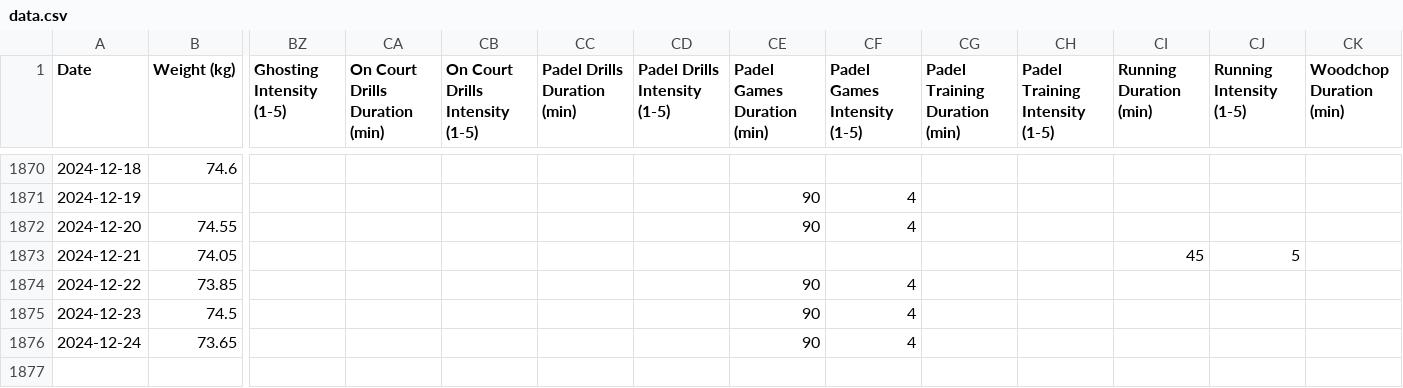
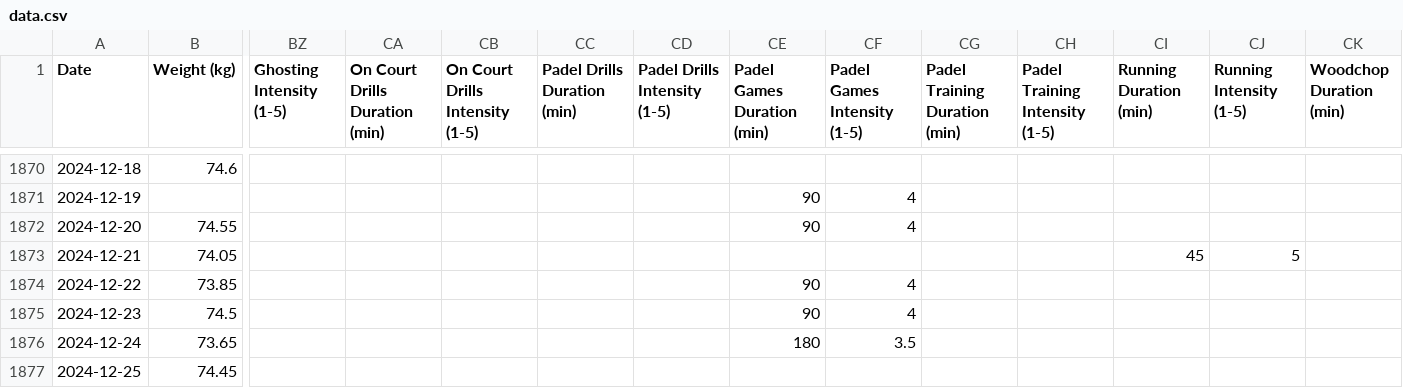
Before and after one commit to emarock/my-squash-data, a CSV file: data.csv, drawn as a sheet; only a part is shown, gaps mark what is left out; rows hold the shown columns only; the diff names each change by its address in the sheet, - before the commit and + after, or states it on an @@ line.

Commit message:
Committing spreadsheet content on 12/26/2024

```diff
--- a/data.csv
+++ b/data.csv
-CE1876 (Padel Games Duration (min)): 90
+CE1876 (Padel Games Duration (min)): 180
-CF1876 (Padel Games Intensity (1-5)): 4
+CF1876 (Padel Games Intensity (1-5)): 3.5
+row 1877: 2024-12-25 | 74.45
```
